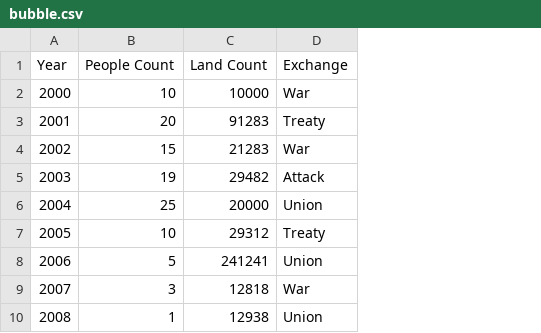
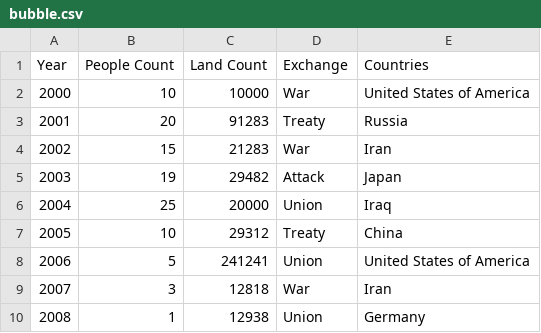
Before and after one commit to dlamaute/A-Brief-History-of-Territorial-Exchange, a CSV file: bubble.csv, drawn as a sheet; the diff names each change by its address in the sheet, - before the commit and + after, or states it on an @@ line.

```diff
--- a/bubble.csv
+++ b/bubble.csv
+column E (Countries), rows 2-10: United States of America | Russia | Iran | Japan | Iraq | China | United States of America | Iran | Germany
```
Also changed, not shown: 1 other file.
